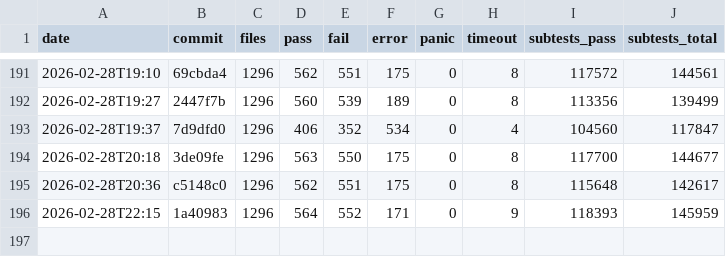
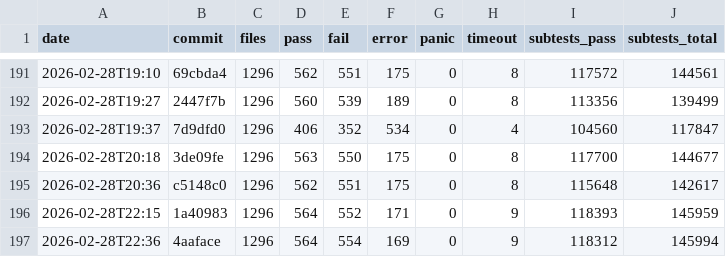
Before and after one commit to tokuhirom/mutsu, a TSV file: HISTORY.tsv, drawn as a sheet; only a part is shown, gaps mark what is left out.

Commit message:
Update roast history (2026-02-28T22:36)

```diff
--- a/HISTORY.tsv
+++ b/HISTORY.tsv
@@ -196 +196,2 @@ date	commit	files	pass	fail	error	panic	timeout	subtests_pass	subtests_total
 2026-02-28T22:15	1a40983	1296	564	552	171	0	9	118393	145959
+2026-02-28T22:36	4aaface	1296	564	554	169	0	9	118312	145994
```
Also changed, not shown: 1 other file.
